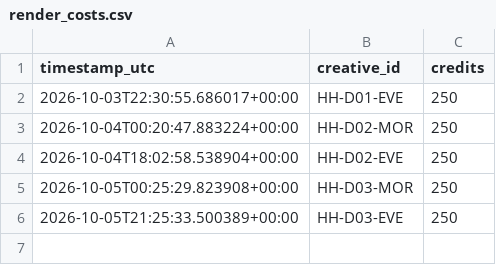
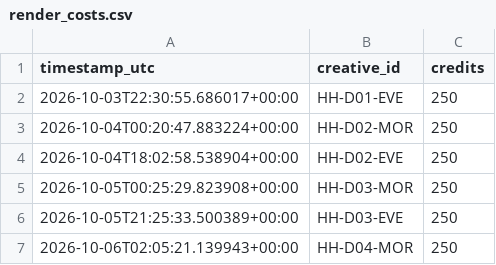
Before and after one commit to dkgrissom-tech/Ora-auto, a CSV file: brands/handyhearts/learnings/render_costs.csv, drawn as a sheet; the diff names each change by its address in the sheet, - before the commit and + after, or states it on an @@ line.

Commit message:
handyhearts: render next queued trailer [skip ci]

```diff
--- a/brands/handyhearts/learnings/render_costs.csv
+++ b/brands/handyhearts/learnings/render_costs.csv
+row 7: 2026-10-06T02:05:21.139943+00:00 | HH-D04-MOR | 250
```
Also changed, not shown: brands/handyhearts/queue.csv, 2 other files.
